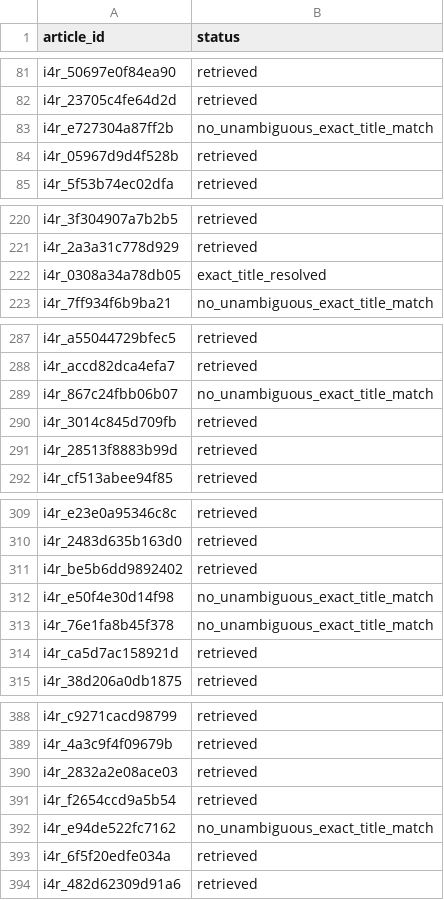
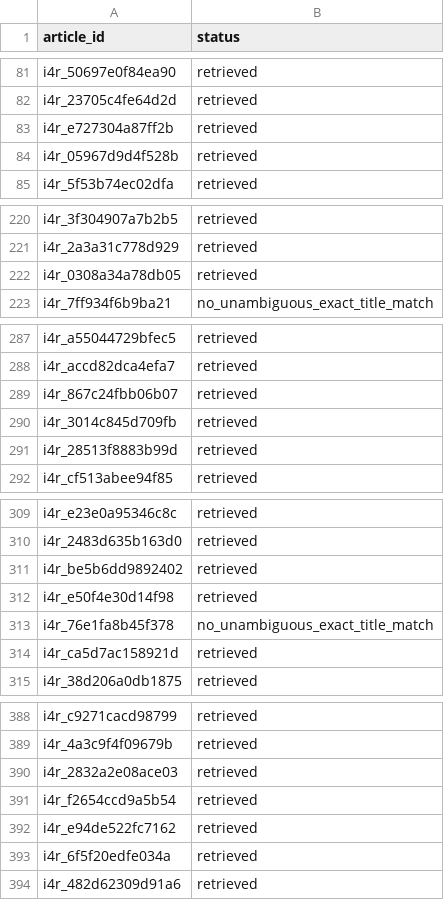
Before and after one commit to recite/sig_fault, a CSV file: data/i4r/crossref_retrieval.csv, drawn as a sheet; only a part is shown, gaps mark what is left out; the diff covers the shown part only.

```diff
--- a/data/i4r/crossref_retrieval.csv
+++ b/data/i4r/crossref_retrieval.csv
@@ -82,3 +82,3 @@ i4r_50697e0f84ea90,retrieved
 i4r_23705c4fe64d2d,retrieved
-i4r_e727304a87ff2b,no_unambiguous_exact_title_match
+i4r_e727304a87ff2b,retrieved
 i4r_05967d9d4f528b,retrieved
@@ -221,3 +221,3 @@ i4r_3f304907a7b2b5,retrieved
 i4r_2a3a31c778d929,retrieved
-i4r_0308a34a78db05,exact_title_resolved
+i4r_0308a34a78db05,retrieved
 i4r_7ff934f6b9ba21,no_unambiguous_exact_title_match
@@ -288,3 +288,3 @@ i4r_a55044729bfec5,retrieved
 i4r_accd82dca4efa7,retrieved
-i4r_867c24fbb06b07,no_unambiguous_exact_title_match
+i4r_867c24fbb06b07,retrieved
 i4r_3014c845d709fb,retrieved
@@ -311,3 +311,3 @@ i4r_2483d635b163d0,retrieved
 i4r_be5b6dd9892402,retrieved
-i4r_e50f4e30d14f98,no_unambiguous_exact_title_match
+i4r_e50f4e30d14f98,retrieved
 i4r_76e1fa8b45f378,no_unambiguous_exact_title_match
@@ -391,3 +391,3 @@ i4r_2832a2e08ace03,retrieved
 i4r_f2654ccd9a5b54,retrieved
-i4r_e94de522fc7162,no_unambiguous_exact_title_match
+i4r_e94de522fc7162,retrieved
 i4r_6f5f20edfe034a,retrieved
```
Also changed, not shown: 83 added rows elsewhere in this file, data/i4r/assessments.csv, data/i4r/curated_claims.csv, 50 other files.
